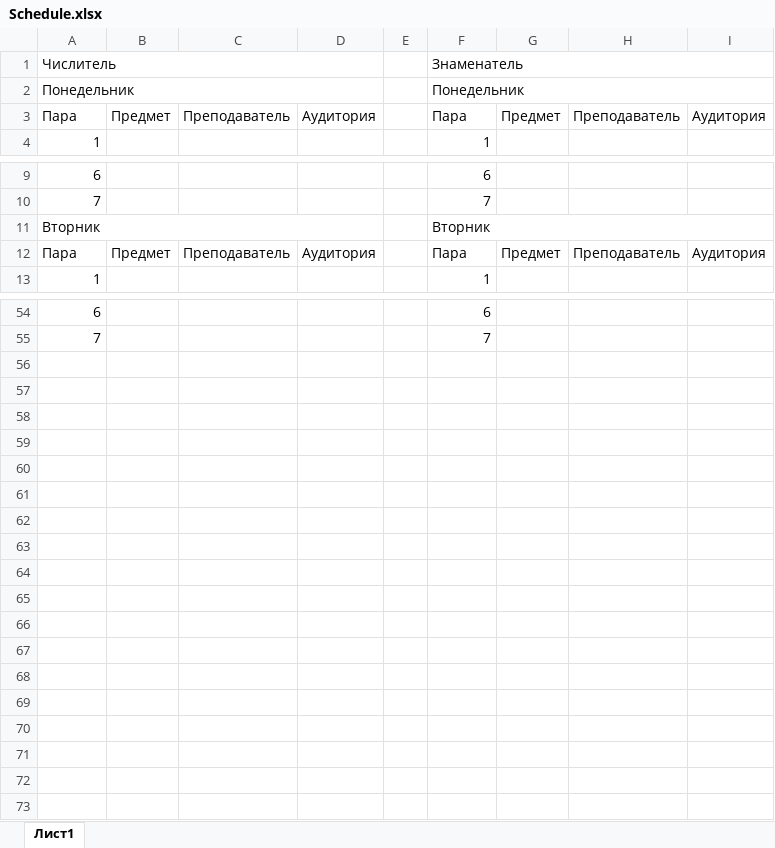
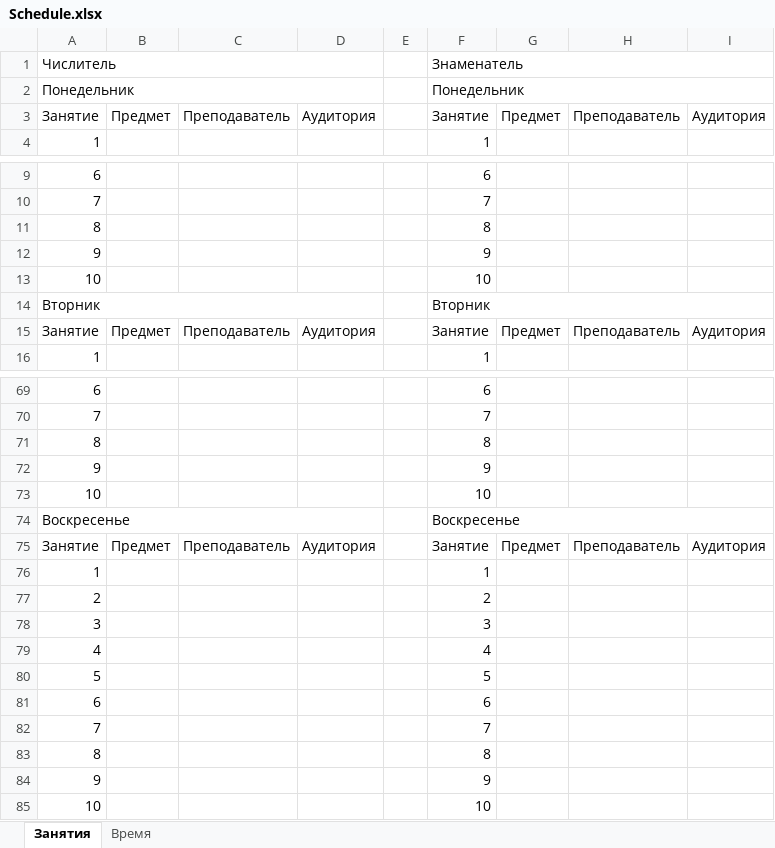
Before and after one commit to Markellowww/bot-scheduler, an Excel workbook: src/main/resources/Schedule.xlsx, sheet Занятия, drawn as a sheet; only a part is shown, gaps mark what is left out; values as stored, in another font and other column widths than the file's, no cell formats; addresses are those after the commit; the diff covers the shown part only; the diff names each change by its address in the sheet, - before the commit and + after, or states it on an @@ line.

```diff
--- a/src/main/resources/Schedule.xlsx (sheet Занятия)
+++ b/src/main/resources/Schedule.xlsx (sheet Занятия)
-sheet tab: Лист1
+sheet tab: Занятия
+sheet tab: Время
-A3 (Числитель): Пара
+A3 (Числитель): Занятие
-F3 (Знаменатель): Пара
+F3 (Знаменатель): Занятие
+row 11: 8 |  |  |  |  | 8
+row 12: 9 |  |  |  |  | 9
+row 13: 10 |  |  |  |  | 10
-A15 (Числитель): Пара
+A15 (Числитель): Занятие
-F15 (Знаменатель): Пара
+F15 (Знаменатель): Занятие
+row 71: 8 |  |  |  |  | 8
+row 72: 9 |  |  |  |  | 9
+row 73: 10 |  |  |  |  | 10
+row 74: Воскресенье |  |  |  |  | Воскресенье
+row 75: Занятие | Предмет | Преподаватель | Аудитория |  | Занятие | Предмет | Преподаватель | Аудитория
+row 76: 1 |  |  |  |  | 1
+row 77: 2 |  |  |  |  | 2
+row 78: 3 |  |  |  |  | 3
+row 79: 4 |  |  |  |  | 4
+row 80: 5 |  |  |  |  | 5
+row 81: 6 |  |  |  |  | 6
+row 82: 7 |  |  |  |  | 7
+row 83: 8 |  |  |  |  | 8
+row 84: 9 |  |  |  |  | 9
+row 85: 10 |  |  |  |  | 10
```
Also changed, not shown: 12 added rows and 8 edited cells elsewhere in this sheet, cell formats, 4 other files.
